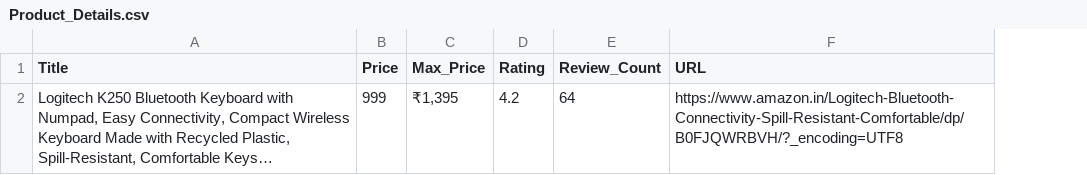
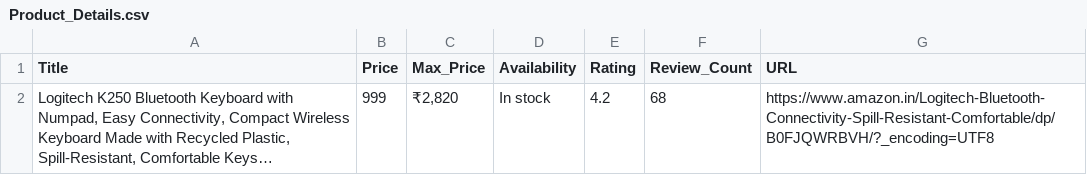
Before and after one commit to quintart/web_Scraping, a CSV file: amazon/Product_Details.csv, drawn as a sheet; long unchanged cells end in …; addresses are those after the commit; the diff names each change by its address in the sheet, - before the commit and + after, or states it on an @@ line.

```diff
--- a/amazon/Product_Details.csv
+++ b/amazon/Product_Details.csv
+column D (Availability), row 2: In stock
-C2 (Max_Price): ₹1,395
+C2 (Max_Price): ₹2,820
-F2 (Review_Count): 64
+F2 (Review_Count): 68
```
Also changed, not shown: 4 other files.
